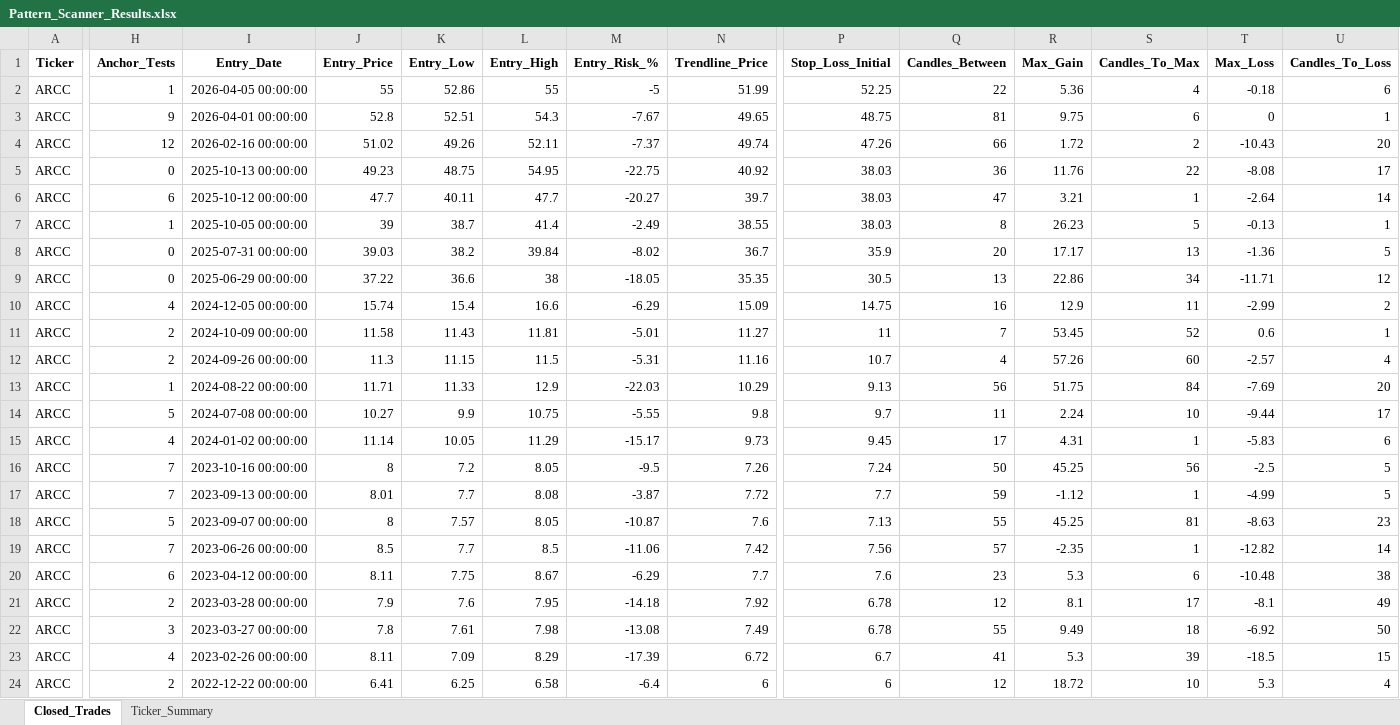
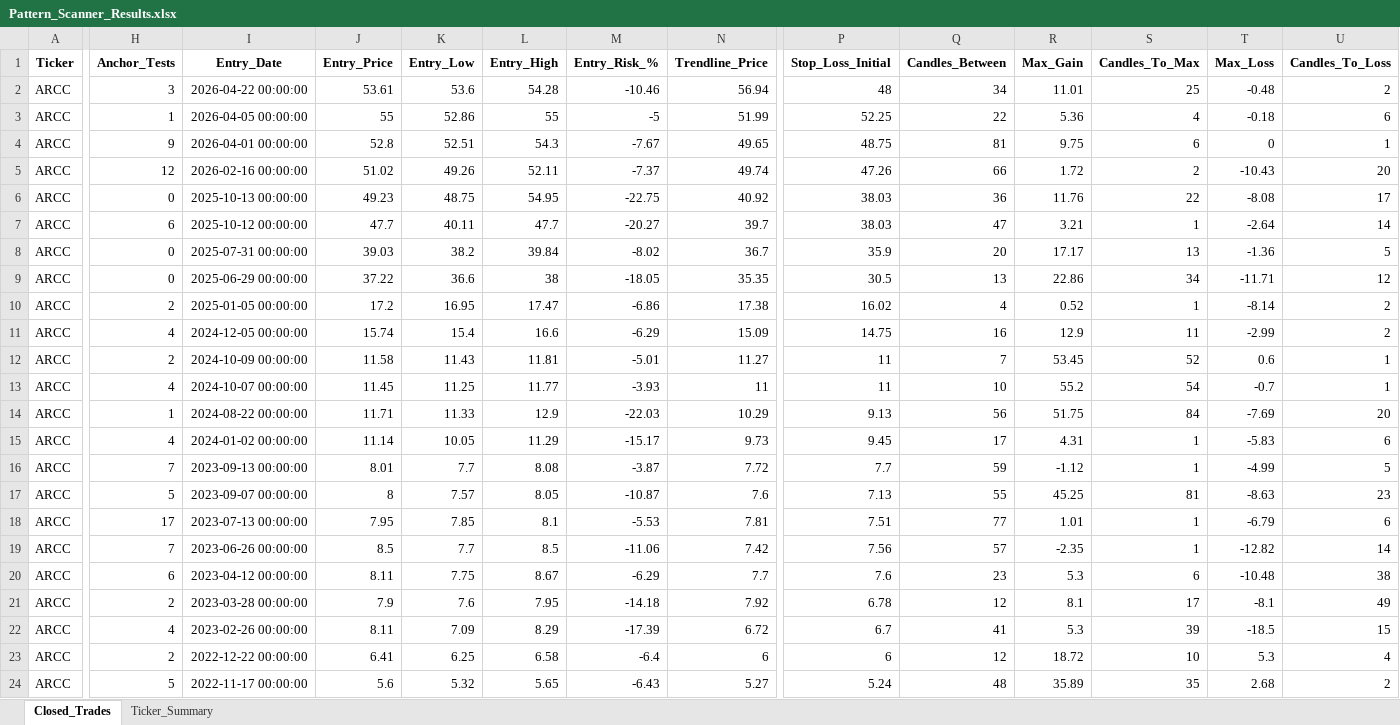
Before and after one commit to vancedmazen-art/stock_dashboard, an Excel workbook: Pattern_Scanner_Results.xlsx, sheet Closed_Trades, drawn as a sheet; only a part is shown, gaps mark what is left out; the shorter side is filled out with more unchanged rows; values as stored, in another font and other column widths than the file's, no borders; removed rows and columns are numbered as before the commit, all else as after; rows hold the shown columns only; the diff covers the shown part only; the diff names each change by its address in the sheet, - before the commit and + after, or states it on an @@ line.

```diff
--- a/Pattern_Scanner_Results.xlsx (sheet Closed_Trades)
+++ b/Pattern_Scanner_Results.xlsx (sheet Closed_Trades)
+row 2: ARCC | 3 | 2026-04-22 00:00:00 | 53.61 | 53.6 | 54.28 | -10.46 | 56.94 | 48 | 34 | 11.01 | 25 | -0.48 | 2
-row 7: ARCC | 1 | 2025-10-05 00:00:00 | 39 | 38.7 | 41.4 | -2.49 | 38.55 | 38.03 | 8 | 26.23 | 5 | -0.13 | 1
+row 10: ARCC | 2 | 2025-01-05 00:00:00 | 17.2 | 16.95 | 17.47 | -6.86 | 17.38 | 16.02 | 4 | 0.52 | 1 | -8.14 | 2
-H13 (Anchor_Tests): 2
+H13 (Anchor_Tests): 4
-I13 (Entry_Date): 2024-09-26 00:00:00
+I13 (Entry_Date): 2024-10-07 00:00:00
-J13 (Entry_Price): 11.3
+J13 (Entry_Price): 11.45
-K13 (Entry_Low): 11.15
+K13 (Entry_Low): 11.25
-L13 (Entry_High): 11.5
+L13 (Entry_High): 11.77
-M13 (Entry_Risk_%): -5.31
+M13 (Entry_Risk_%): -3.93
-N13 (Trendline_Price): 11.16
+N13 (Trendline_Price): 11
-P13 (Stop_Loss_Initial): 10.7
+P13 (Stop_Loss_Initial): 11
-Q13 (Candles_Between): 4
+Q13 (Candles_Between): 10
-R13 (Max_Gain): 57.26
+R13 (Max_Gain): 55.2
-S13 (Candles_To_Max): 60
+S13 (Candles_To_Max): 54
-T13 (Max_Loss): -2.57
+T13 (Max_Loss): -0.7
-U13 (Candles_To_Loss): 4
+U13 (Candles_To_Loss): 1
-row 14: ARCC | 5 | 2024-07-08 00:00:00 | 10.27 | 9.9 | 10.75 | -5.55 | 9.8 | 9.7 | 11 | 2.24 | 10 | -9.44 | 17
-row 16: ARCC | 7 | 2023-10-16 00:00:00 | 8 | 7.2 | 8.05 | -9.5 | 7.26 | 7.24 | 50 | 45.25 | 56 | -2.5 | 5
+row 18: ARCC | 17 | 2023-07-13 00:00:00 | 7.95 | 7.85 | 8.1 | -5.53 | 7.81 | 7.51 | 77 | 1.01 | 1 | -6.79 | 6
-row 22: ARCC | 3 | 2023-03-27 00:00:00 | 7.8 | 7.61 | 7.98 | -13.08 | 7.49 | 6.78 | 55 | 9.49 | 18 | -6.92 | 50
```
Also changed, not shown: 8 added rows, 8 removed rows and 67 edited cells elsewhere in this sheet, sheet Ticker_Summary.
